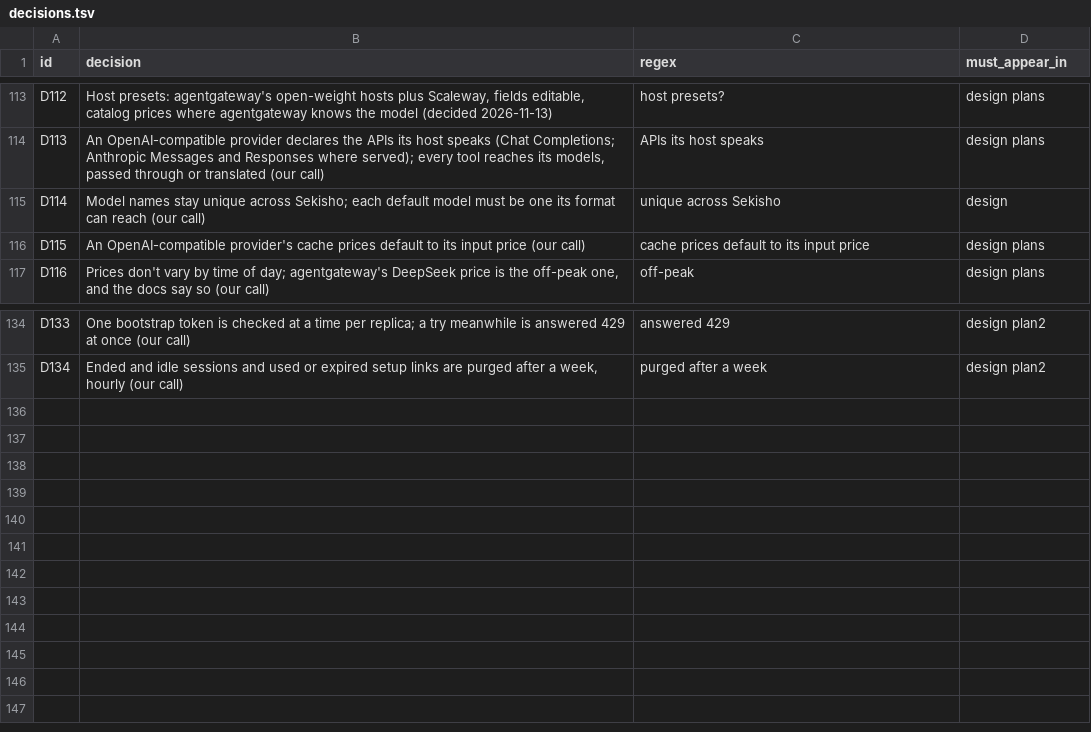
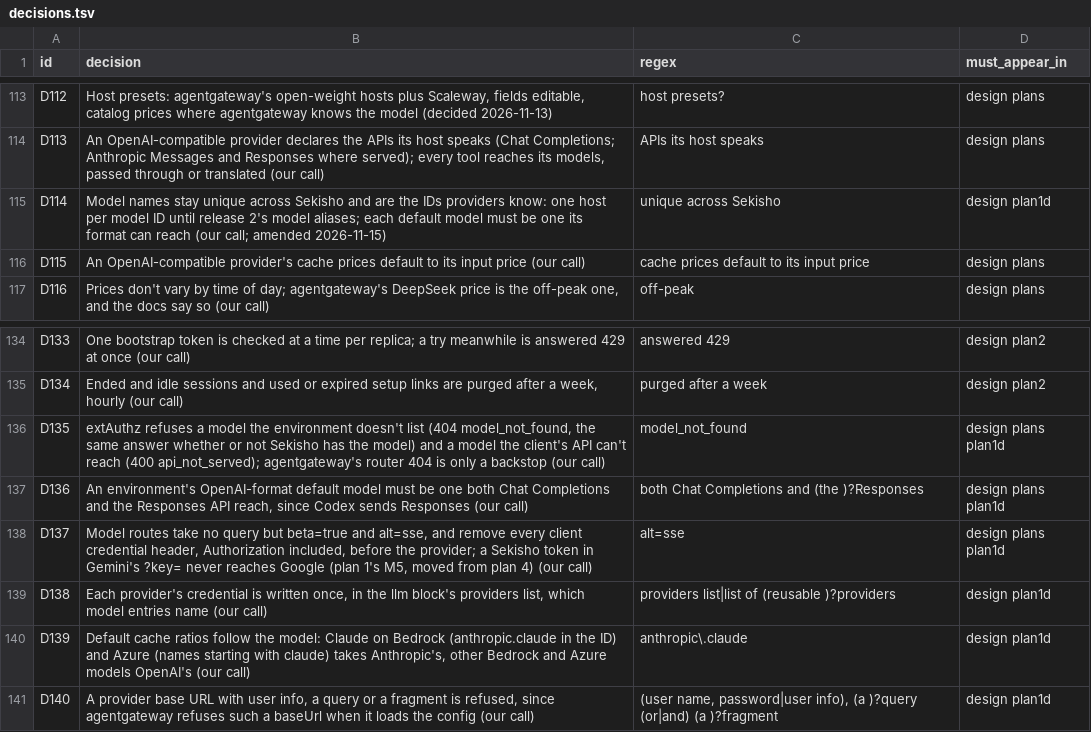
Before and after one commit to arindamchoudhury/sekisho, a TSV file: .claude/skills/auditing-sekisho-docs/decisions.tsv, drawn as a sheet; only a part is shown, gaps mark what is left out.

```diff
--- a/.claude/skills/auditing-sekisho-docs/decisions.tsv
+++ b/.claude/skills/auditing-sekisho-docs/decisions.tsv
@@ -114,3 +114,3 @@ D112	Host presets: agentgateway's open-weight hosts plus Scaleway, fields editab
 D113	An OpenAI-compatible provider declares the APIs its host speaks (Chat Completions; Anthropic Messages and Responses where served); every tool reaches its models, passed through or translated (our call)	APIs its host speaks	design plans
-D114	Model names stay unique across Sekisho; each default model must be one its format can reach (our call)	unique across Sekisho	design
+D114	Model names stay unique across Sekisho and are the IDs providers know: one host per model ID until release 2's model aliases; each default model must be one its format can reach (our call; amended 2026-11-15)	unique across Sekisho	design plan1d
 D115	An OpenAI-compatible provider's cache prices default to its input price (our call)	cache prices default to its input price	design plans
@@ -135 +135,7 @@ D133	One bootstrap token is checked at a time per replica; a try meanwhile is an
 D134	Ended and idle sessions and used or expired setup links are purged after a week, hourly (our call)	purged after a week	design plan2
+D135	extAuthz refuses a model the environment doesn't list (404 model_not_found, the same answer whether or not Sekisho has the model) and a model the client's API can't reach (400 api_not_served); agentgateway's router 404 is only a backstop (our call)	model_not_found	design plans plan1d
+D136	An environment's OpenAI-format default model must be one both Chat Completions and the Responses API reach, since Codex sends Responses (our call)	both Chat Completions and (the )?Responses	design plans plan1d
+D137	Model routes take no query but beta=true and alt=sse, and remove every client credential header, Authorization included, before the provider; a Sekisho token in Gemini's ?key= never reaches Google (plan 1's M5, moved from plan 4) (our call)	alt=sse	design plans plan1d
+D138	Each provider's credential is written once, in the llm block's providers list, which model entries name (our call)	providers list|list of (reusable )?providers	design plan1d
+D139	Default cache ratios follow the model: Claude on Bedrock (anthropic.claude in the ID) and Azure (names starting with claude) takes Anthropic's, other Bedrock and Azure models OpenAI's (our call)	anthropic\.claude	design plan1d
+D140	A provider base URL with user info, a query or a fragment is refused, since agentgateway refuses such a baseUrl when it loads the config (our call)	(user name, password|user info), (a )?query (or|and) (a )?fragment	design plan1d
```
Also changed, not shown: 1 other file.
